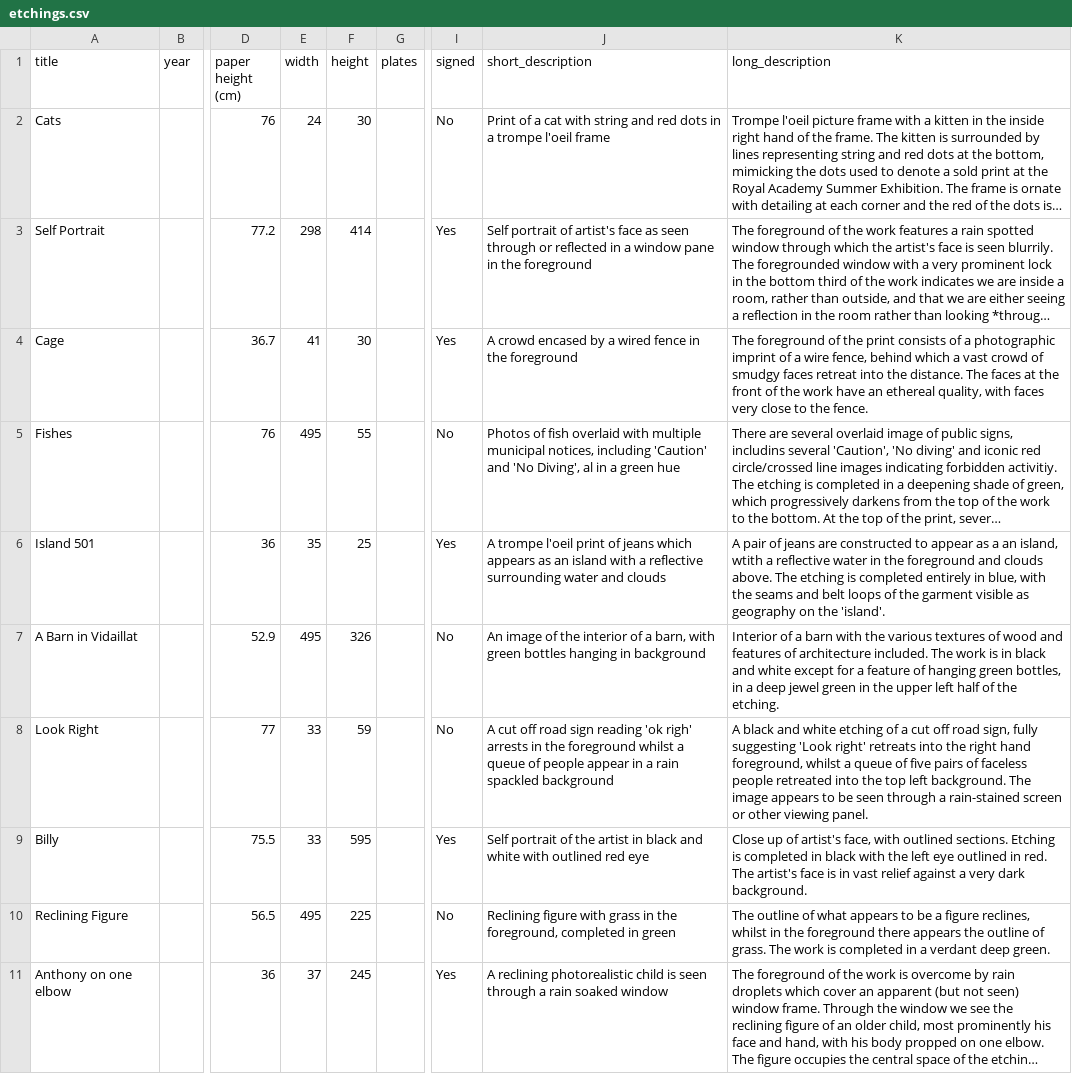
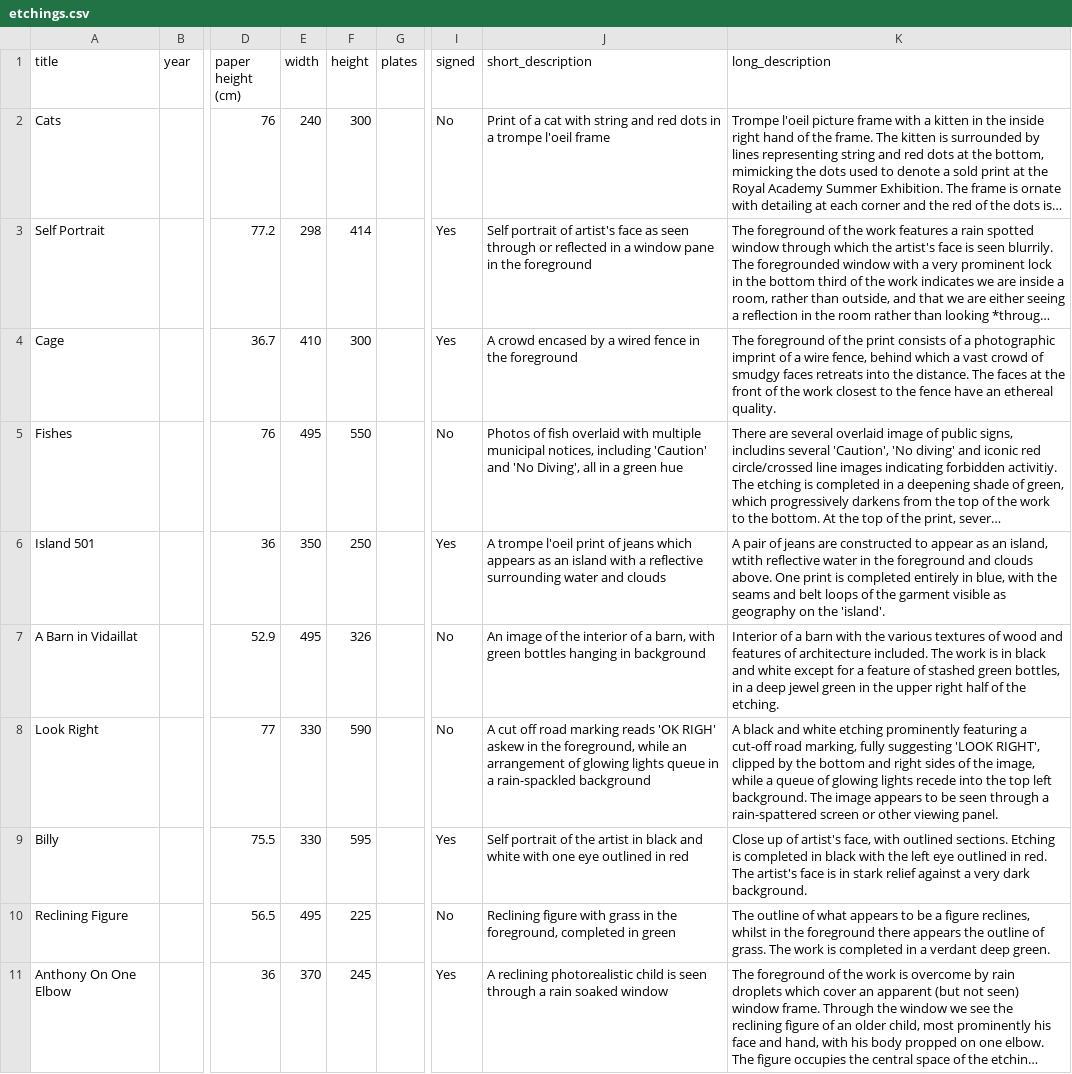
Before and after one commit to anthonygood/portfolio, a CSV file: app/etchings.csv, drawn as a sheet; only a part is shown, gaps mark what is left out; long unchanged cells end in …; the diff covers the shown part only; the diff names each change by its address in the sheet, - before the commit and + after, or states it on an @@ line.

Commit message:
update cdv

```diff
--- a/app/etchings.csv
+++ b/app/etchings.csv
-E2 (width): 24
+E2 (width): 240
-F2 (height): 30
+F2 (height): 300
-E4 (width): 41
+E4 (width): 410
-F4 (height): 30
+F4 (height): 300
-K4 (long_description): …smudgy faces retreat into the distance. The faces at the front of the work have an ethereal quality, with faces very close to the fence.
+K4 (long_description): …smudgy faces retreats into the distance. The faces at the front of the work closest to the fence have an ethereal quality.
-F5 (height): 55
+F5 (height): 550
-J5 (short_description): …'No Diving', al in a…
+J5 (short_description): …'No Diving', all in a…
-E6 (width): 35
+E6 (width): 350
-F6 (height): 25
+F6 (height): 250
-K6 (long_description): …appear as a an island, wtith a reflective water in the foreground and clouds above. The etching is completed…
+K6 (long_description): …appear as an island, wtith reflective water in the foreground and clouds above. One print is completed…
-K7 (long_description): …feature of hanging green bottles, in a deep jewel green in the upper left half of…
+K7 (long_description): …feature of stashed green bottles, in a deep jewel green in the upper right half of…
-E8:E9 (width): 33
+E8:E9 (width): 330
-F8 (height): 59
+F8 (height): 590
-J8 (short_description): …off road sign reading 'ok righ' arrests in the foreground whilst a queue of people appear in a rain spackled background
+J8 (short_description): …off road marking reads 'OK RIGH' askew in the foreground, while an arrangement of glowing lights queue in a rain-spackled background
-K8 (long_description): …white etching of a cut off road sign, fully suggesting 'Look right' retreats into the right hand foreground, whilst a queue of five pairs of faceless people retreated into the top left background. The image appears to be seen through a rain-stained screen or…
+K8 (long_description): …white etching prominently featuring a cut-off road marking, fully suggesting 'LOOK RIGHT', clipped by the bottom and right sides of the image, while a queue of glowing lights recede into the top left background. The image appears to be seen through a rain-spattered screen or…
-J9 (short_description): …white with outlined red eye
+J9 (short_description): …white with one eye outlined in red
-K9 (long_description): …is in vast relief against…
+K9 (long_description): …is in stark relief against…
-A11 (title): Anthony on one elbow
+A11 (title): Anthony On One Elbow
-E11 (width): 37
+E11 (width): 370
```
Also changed, not shown: 1 added row, 1 removed row and 49 edited cells elsewhere in this file.
